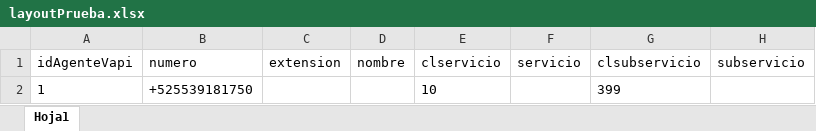
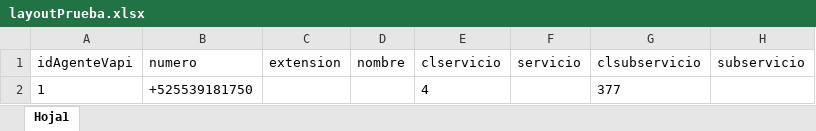
Before and after one commit to abolom-ike/2.-API.version_2.25022026, an Excel workbook: data/Capacitacion/procesar/layoutPrueba.xlsx, sheet Hoja1, drawn as a sheet; values as stored, in another font and other column widths than the file's, no borders; the diff names each change by its address in the sheet, - before the commit and + after, or states it on an @@ line.

```diff
--- a/data/Capacitacion/procesar/layoutPrueba.xlsx (sheet Hoja1)
+++ b/data/Capacitacion/procesar/layoutPrueba.xlsx (sheet Hoja1)
-E2 (clservicio): 10
+E2 (clservicio): 4
-G2 (clsubservicio): 399
+G2 (clsubservicio): 377
```
Also changed, not shown: 2 other files.
